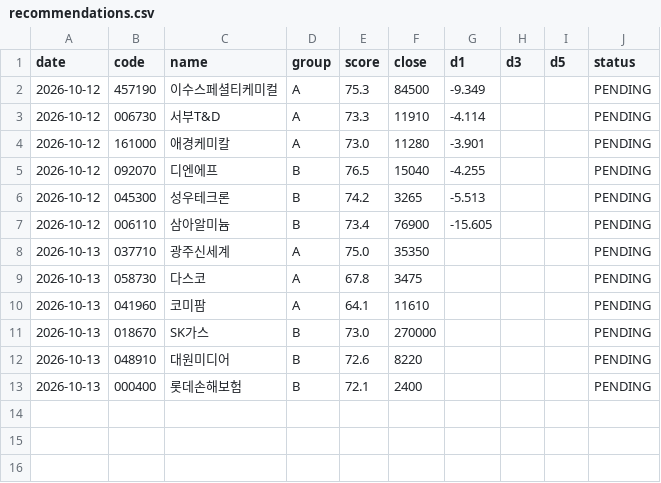
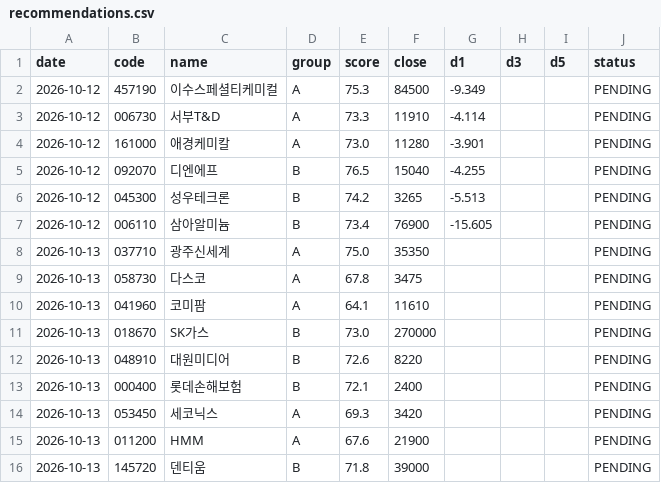
Before and after one commit to insuking/krx-prebreakout-radar, a CSV file: history/recommendations.csv, drawn as a sheet; the diff names each change by its address in the sheet, - before the commit and + after, or states it on an @@ line.

```diff
--- a/history/recommendations.csv
+++ b/history/recommendations.csv
+row 14: 2026-10-13 | 053450 | 세코닉스 | A | 69.3 | 3420 |  |  |  | PENDING
+row 15: 2026-10-13 | 011200 | HMM | A | 67.6 | 21900 |  |  |  | PENDING
+row 16: 2026-10-13 | 145720 | 덴티움 | B | 71.8 | 39000 |  |  |  | PENDING
```
